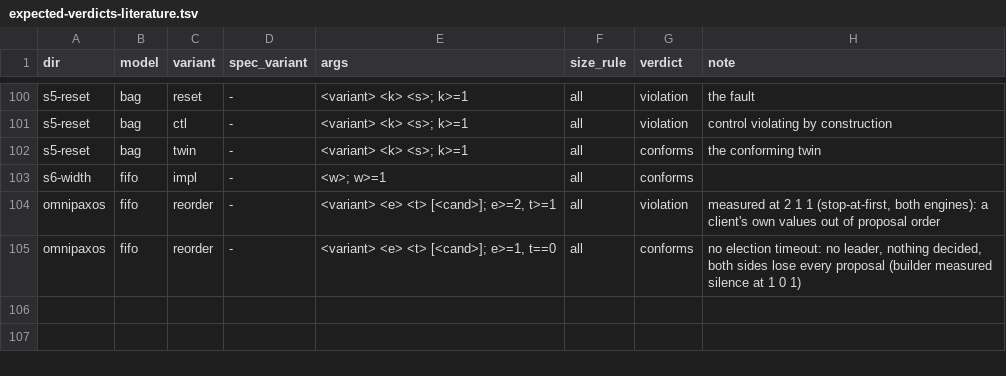
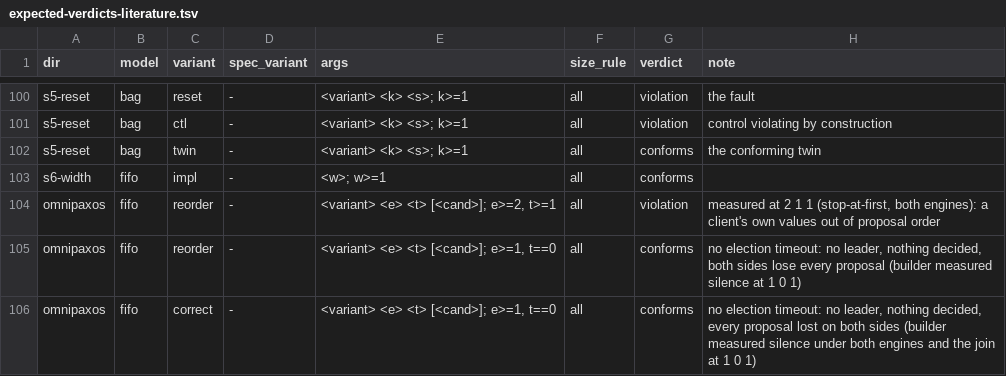
Before and after one commit to joulook/daavar, a TSV file: cluster/campaign/inputs/expected-verdicts-literature.tsv, drawn as a sheet; only a part is shown, gaps mark what is left out.

```diff
--- a/cluster/campaign/inputs/expected-verdicts-literature.tsv
+++ b/cluster/campaign/inputs/expected-verdicts-literature.tsv
@@ -105 +105,2 @@ omnipaxos	fifo	reorder	-	<variant> <e> <t> [<cand>]; e>=2, t>=1	all	violation	me
 omnipaxos	fifo	reorder	-	<variant> <e> <t> [<cand>]; e>=1, t==0	all	conforms	no election timeout: no leader, nothing decided, both sides lose every proposal (builder measured silence at 1 0 1)
+omnipaxos	fifo	correct	-	<variant> <e> <t> [<cand>]; e>=1, t==0	all	conforms	no election timeout: no leader, nothing decided, every proposal lost on both sides (builder measured silence under both engines and the join at 1 0 1)
```
